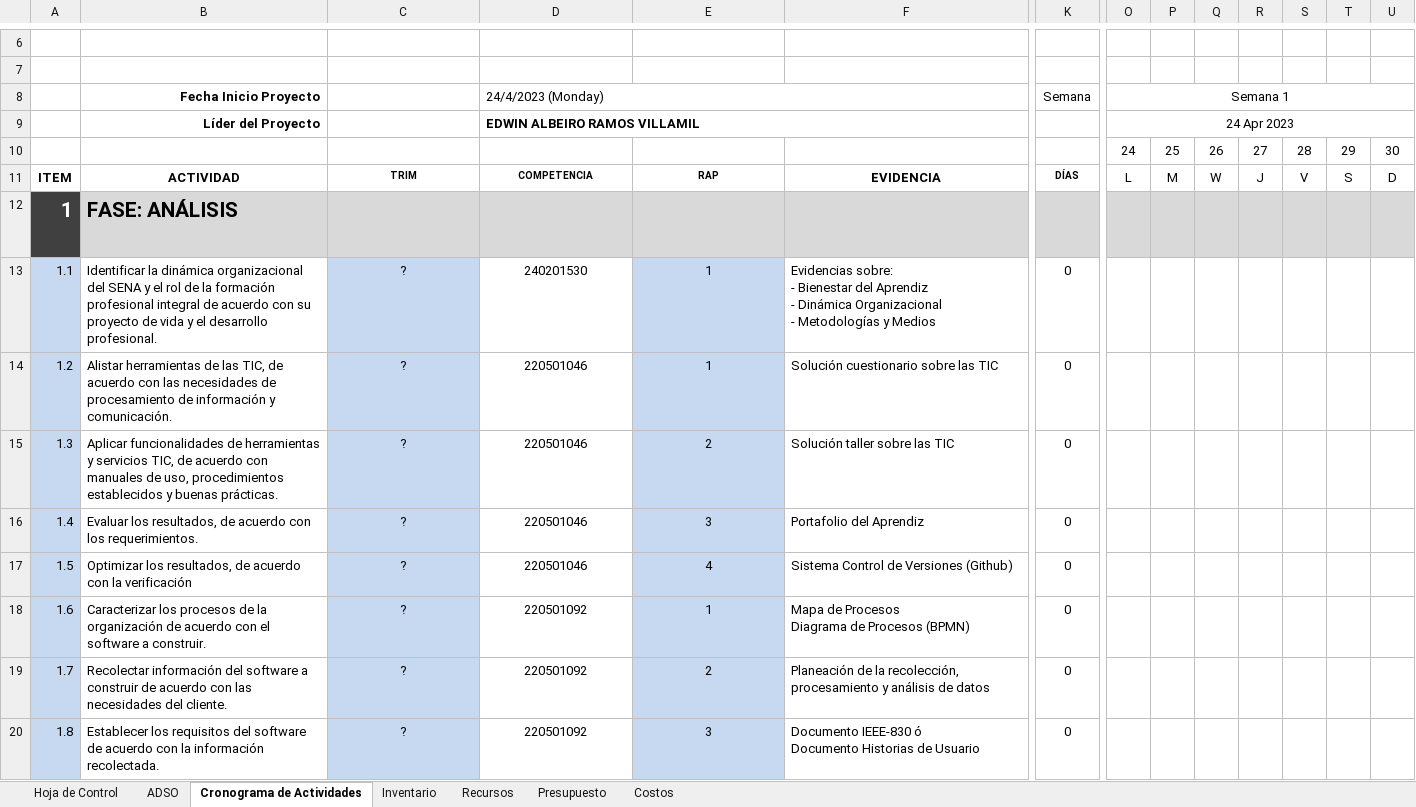
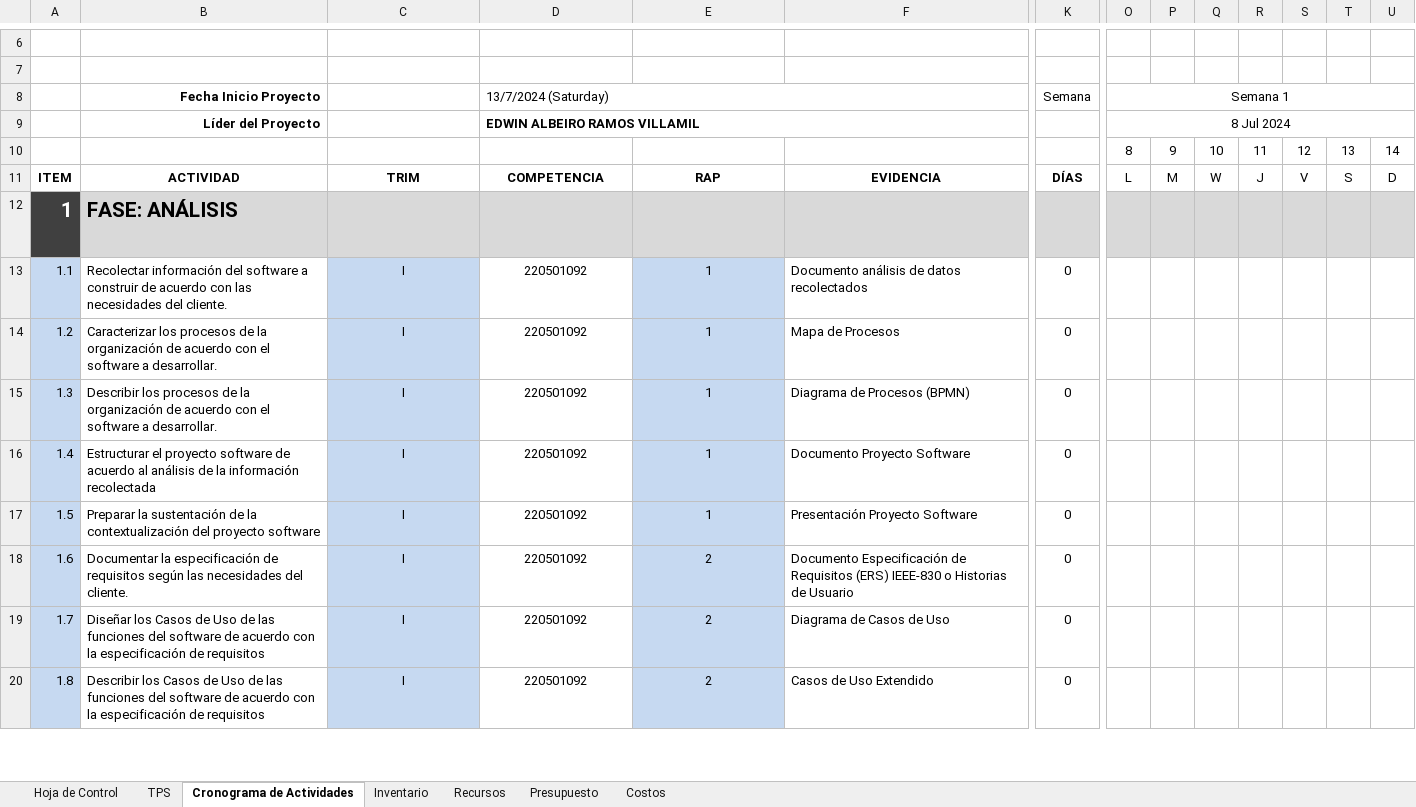
Before and after one commit to WilmerCamargo/IRC_Inventario_y_Registro_de_Calzado_2926378, an Excel workbook: Trimerte 1/01_contextualización/Cronograma TPS_233104_V2.xlsx, sheet Cronograma de Actividades, drawn as a sheet; only a part is shown, gaps mark what is left out; values as stored, in another font and other column widths than the file's, no borders; charts and pictures and conditional formats not drawn; removed rows and columns are numbered as before the commit, all else as after; rows hold the shown columns only; ↵ is a line break in a cell; the diff covers the shown part only; the diff names each change by its address in the sheet, - before the commit and + after, or states it on an @@ line.

```diff
--- a/Trimerte 1/01_contextualización/Cronograma TPS_233104_V2.xlsx (sheet Cronograma de Actividades)
+++ b/Trimerte 1/01_contextualización/Cronograma TPS_233104_V2.xlsx (sheet Cronograma de Actividades)
-sheet tab: ADSO
+sheet tab: TPS
-D8: 24/4/2023 (Monday)
+D8: 13/7/2024 (Saturday)
-row 9:  | Líder del Proyecto |  | EDWIN ALBEIRO RAMOS VILLAMIL |  |  |  | 24 Apr 2023
-row 10:  |  |  |  |  |  |  | 24 | 25 | 26 | 27 | 28 | 29 | 30
+row 9:  | Líder del Proyecto |  | EDWIN ALBEIRO RAMOS VILLAMIL |  |  |  | 8 Jul 2024
+row 10:  |  |  |  |  |  |  | 8 | 9 | 10 | 11 | 12 | 13 | 14
@@ C11:E11 text size: larger @@
@@ K11 text size: larger @@
-B13: Identificar la dinámica organizacional del SENA y el rol de la formación profesional integral de acuerdo con su proyecto de vida y el desarrollo profesional.
+B13: Recolectar información del software a construir de acuerdo con las necesidades del cliente.
-C13:C20: ?
+C13:C20: I
-D13: 240201530
+D13: 220501092
-F13: Evidencias sobre: ↵ - Bienestar del Aprendiz ↵ - Dinámica Organizacional ↵ - Metodologías y Medios
+F13: Documento análisis de datos recolectados
-B14: Alistar herramientas de las TIC, de acuerdo con las necesidades de procesamiento de información y comunicación.
+B14: Caracterizar los procesos de la organización de acuerdo con el software a desarrollar.
-D14:D17: 220501046
+D14:D17: 220501092
-F14: Solución cuestionario sobre las TIC
+F14: Mapa de Procesos
-B15: Aplicar funcionalidades de herramientas y servicios TIC, de acuerdo con manuales de uso, procedimientos establecidos y buenas prácticas.
+B15: Describir los procesos de la organización de acuerdo con el software a desarrollar.
-E15: 2
+E15: 1
-F15: Solución taller sobre las TIC
+F15: Diagrama de Procesos (BPMN)
-B16: Evaluar los resultados, de acuerdo con los requerimientos.
+B16: Estructurar el proyecto software de acuerdo al análisis de la información recolectada
-E16: 3
+E16: 1
-F16: Portafolio del Aprendiz
+F16: Documento Proyecto Software
-B17: Optimizar los resultados, de acuerdo con la verificación
+B17: Preparar la sustentación de la contextualización del proyecto software
-E17: 4
+E17: 1
-F17: Sistema Control de Versiones (Github)
+F17: Presentación Proyecto Software
-B18: Caracterizar los procesos de la organización de acuerdo con el software a construir.
+B18: Documentar la especificación de requisitos según las necesidades del cliente.
-E18: 1
+E18: 2
-F18: Mapa de Procesos ↵ Diagrama de Procesos (BPMN)
+F18: Documento Especificación de Requisitos (ERS) IEEE-830 o Historias de Usuario
-B19: Recolectar información del software a construir de acuerdo con las necesidades del cliente.
+B19: Diseñar los Casos de Uso de las funciones del software de acuerdo con la especificación de requisitos
-F19: Planeación de la recolección, ↵ procesamiento y análisis de datos
+F19: Diagrama de Casos de Uso
-B20: Establecer los requisitos del software de acuerdo con la información recolectada.
+B20: Describir los Casos de Uso de las funciones del software de acuerdo con la especificación de requisitos
-E20: 3
+E20: 2
-F20: Documento IEEE-830 ó ↵ Documento Historias de Usuario
+F20: Casos de Uso Extendido
```
Also changed, not shown: 5 added rows, 10 removed rows and 128 edited cells elsewhere in this sheet, sheet TPS, sheet Hoja de Control, sheet Inventario, sheet Recursos, sheet Presupuesto, sheet Costos, formulas that keep their value, charts or pictures, 4 other files.
